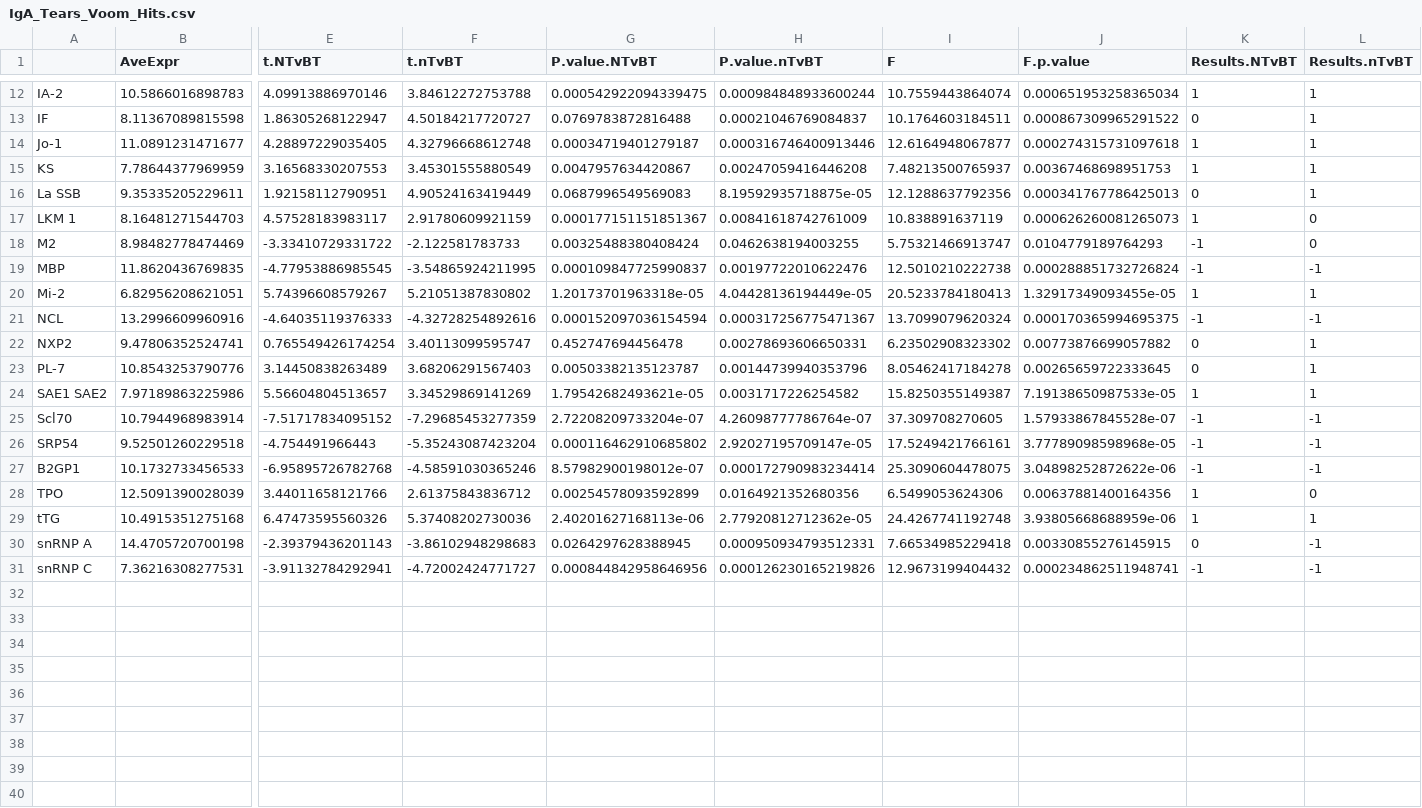
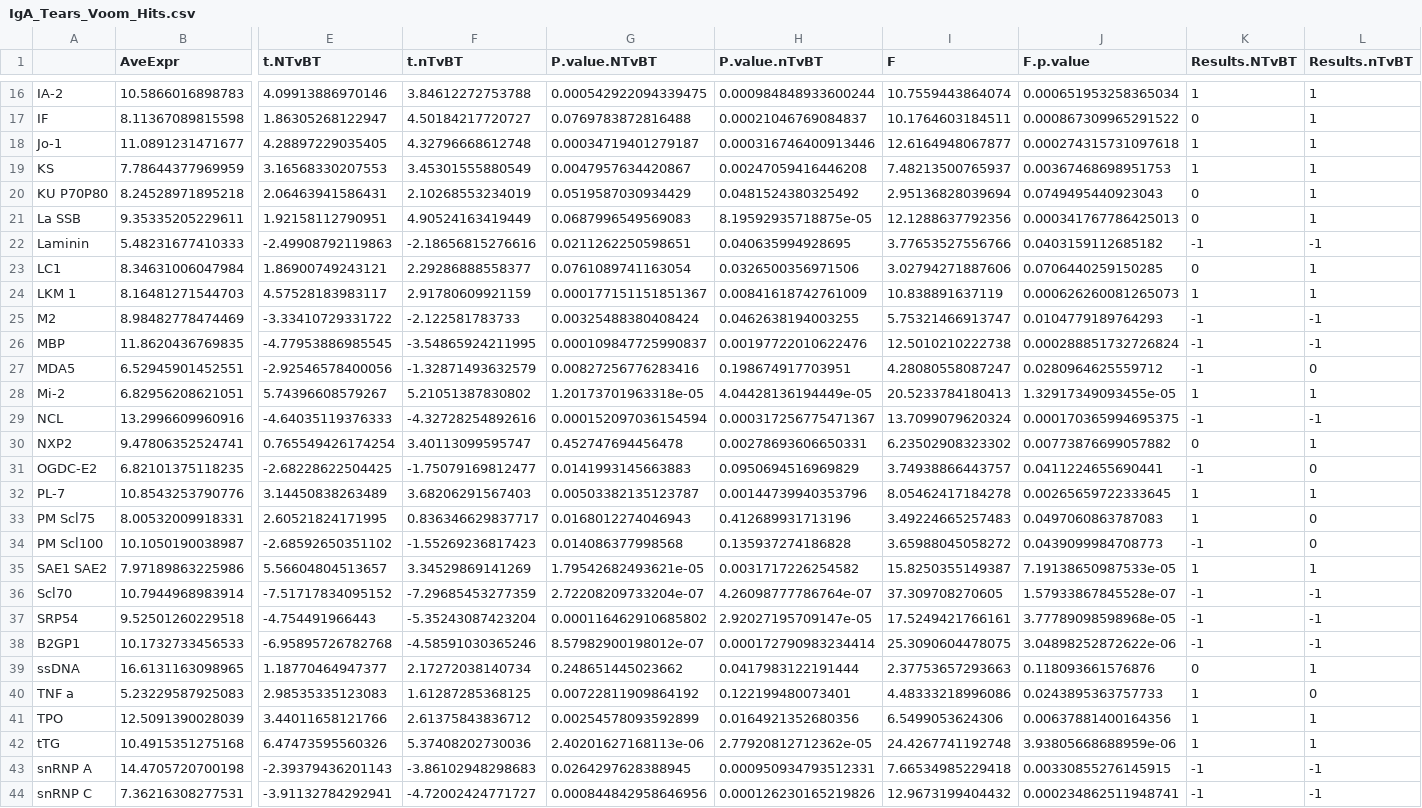
Before and after one commit to singhkakan/Autoantibody_Project, a CSV file: Tear_Serum_2022/IgA_Tears_Voom_Hits.csv, drawn as a sheet; only a part is shown, gaps mark what is left out; addresses are those after the commit; rows hold the shown columns only; the diff covers the shown part only; the diff names each change by its address in the sheet, - before the commit and + after, or states it on an @@ line.

```diff
--- a/Tear_Serum_2022/IgA_Tears_Voom_Hits.csv
+++ b/Tear_Serum_2022/IgA_Tears_Voom_Hits.csv
+row 20: KU P70P80 | 8.24528971895218 | 2.06463941586431 | 2.10268553234019 | 0.0519587030934429 | 0.0481524380325492 | 2.95136828039694 | 0.0749495440923043 | 0 | 1
+row 22: Laminin | 5.48231677410333 | -2.49908792119863 | -2.18656815276616 | 0.0211262250598651 | 0.040635994928695 | 3.77653527556766 | 0.0403159112685182 | -1 | -1
+row 23: LC1 | 8.34631006047984 | 1.86900749243121 | 2.29286888558377 | 0.0761089741163054 | 0.0326500356971506 | 3.02794271887606 | 0.0706440259150285 | 0 | 1
-L24 (Results.nTvBT): 0
+L24 (Results.nTvBT): 1
-L25 (Results.nTvBT): 0
+L25 (Results.nTvBT): -1
+row 27: MDA5 | 6.52945901452551 | -2.92546578400056 | -1.32871493632579 | 0.00827256776283416 | 0.198674917703951 | 4.28080558087247 | 0.0280964625559712 | -1 | 0
+row 31: OGDC-E2 | 6.82101375118235 | -2.68228622504425 | -1.75079169812477 | 0.0141993145663883 | 0.0950694516969829 | 3.74938866443757 | 0.0411224655690441 | -1 | 0
-K32 (Results.NTvBT): 0
+K32 (Results.NTvBT): 1
+row 33: PM Scl75 | 8.00532009918331 | 2.60521824171995 | 0.836346629837717 | 0.0168012274046943 | 0.412689931713196 | 3.49224665257483 | 0.0497060863787083 | 1 | 0
+row 34: PM Scl100 | 10.1050190038987 | -2.68592650351102 | -1.55269236817423 | 0.014086377998568 | 0.135937274186828 | 3.65988045058272 | 0.0439099984708773 | -1 | 0
+row 39: ssDNA | 16.6131163098965 | 1.18770464947377 | 2.17272038140734 | 0.248651445023662 | 0.0417983122191444 | 2.37753657293663 | 0.118093661576876 | 0 | 1
+row 40: TNF a | 5.23229587925083 | 2.98535335123083 | 1.61287285368125 | 0.00722811909864192 | 0.122199480073401 | 4.48333218996086 | 0.0243895363757733 | 1 | 0
-L41 (Results.nTvBT): 0
+L41 (Results.nTvBT): 1
-K43 (Results.NTvBT): 0
+K43 (Results.NTvBT): -1
```
Also changed, not shown: 4 added rows and 1 edited cell elsewhere in this file, Tear_Serum_2022/IgA_Tears_DGE.csv, 11 other files.
